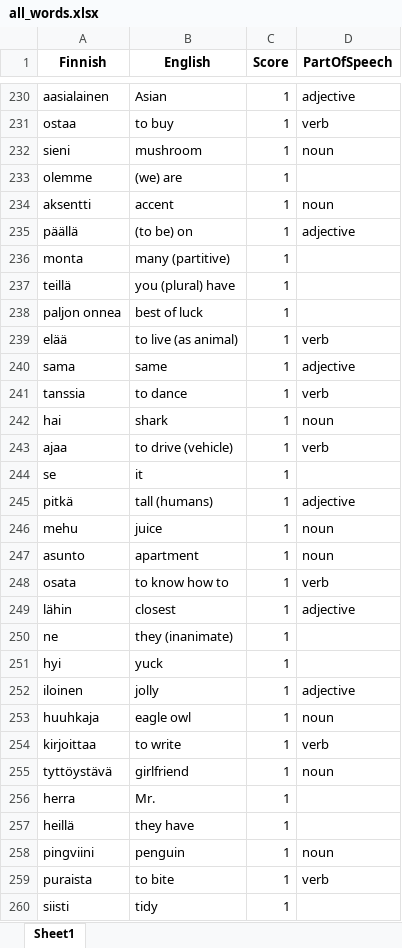
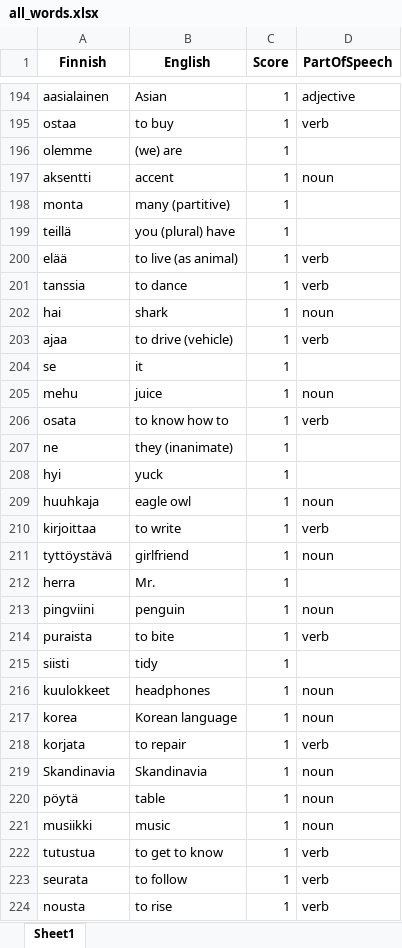
Before and after one commit to teverus/FinnishLearner, an Excel workbook: all_words.xlsx, sheet Sheet1, drawn as a sheet; only a part is shown, gaps mark what is left out; the shorter side is filled out with more unchanged rows; values as stored, in another font and other column widths than the file's, no borders; removed rows and columns are numbered as before the commit, all else as after; the diff covers the shown part only; the diff names each change by its address in the sheet, - before the commit and + after, or states it on an @@ line.

```diff
--- a/all_words.xlsx (sheet Sheet1)
+++ b/all_words.xlsx (sheet Sheet1)
-row 232: sieni | mushroom | 1 | noun
-row 235: päällä | (to be) on | 1 | adjective
-row 238: paljon onnea | best of luck | 1
-row 240: sama | same | 1 | adjective
-row 245: pitkä | tall (humans) | 1 | adjective
-row 247: asunto | apartment | 1 | noun
-row 249: lähin | closest | 1 | adjective
-row 252: iloinen | jolly | 1 | adjective
-row 257: heillä | they have | 1
```
Also changed, not shown: 84 added rows, 75 removed rows, 1 moved row and 6 edited cells elsewhere in this sheet, all_verbs.xlsx, 2 other files.
